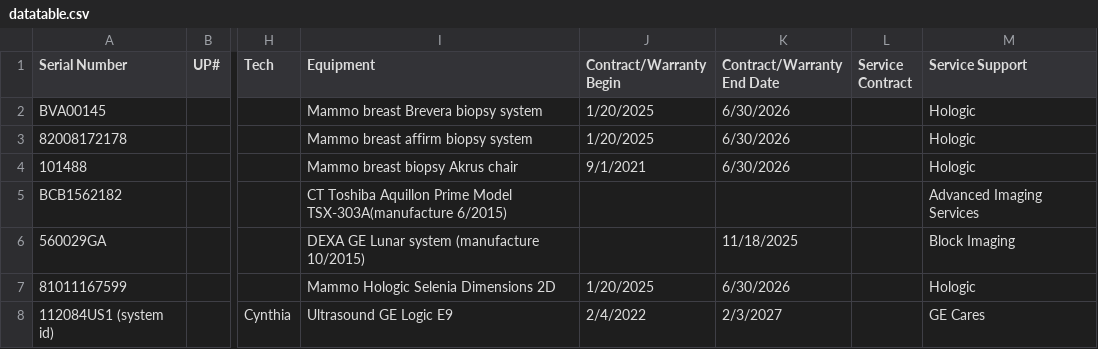
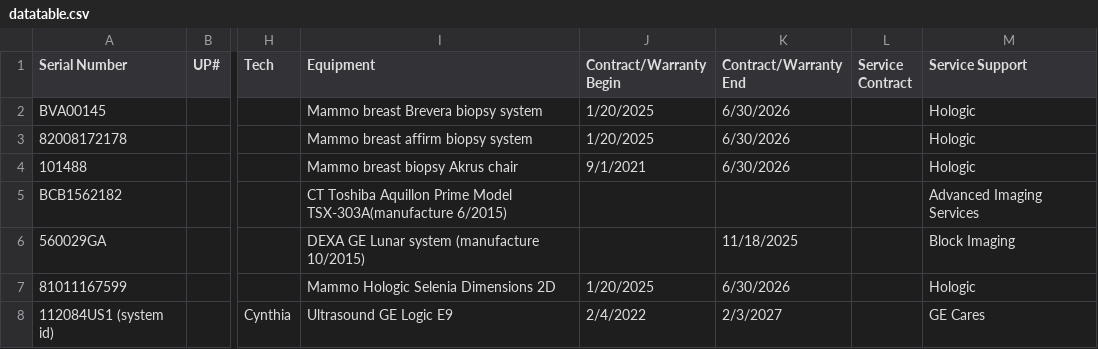
Before and after one commit to dmgastrana/Information, a CSV file: datatable.csv, drawn as a sheet; only a part is shown, gaps mark what is left out; the diff names each change by its address in the sheet, - before the commit and + after, or states it on an @@ line.

Commit message:
Update datatable.csv

```diff
--- a/datatable.csv
+++ b/datatable.csv
-K1: Contract/Warranty End Date
+K1: Contract/Warranty End
```
